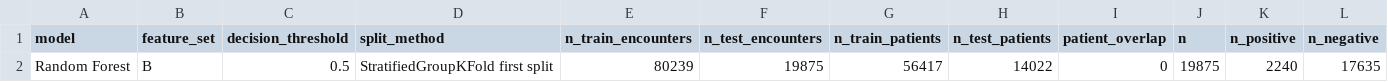
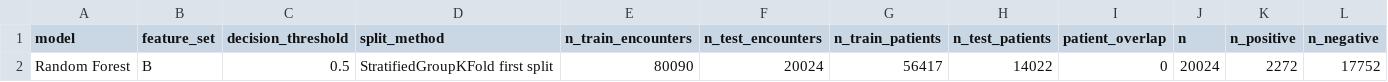
Before and after one commit to JinyiGao1/COMP90049_A2, a CSV file: results/tables/rq3_selected_model_overall_metrics.csv, drawn as a sheet; only a part is shown; removed rows and columns are numbered as before the commit, all else as after; rows hold the shown columns only; the diff names each change by its address in the sheet, - before the commit and + after, or states it on an @@ line.

```diff
--- a/results/tables/rq3_selected_model_overall_metrics.csv
+++ b/results/tables/rq3_selected_model_overall_metrics.csv
-row 2: Random Forest | B | 0.5 | StratifiedGroupKFold first split | 80239 | 19875 | 56417 | 14022 | 0 | 19875 | 2240 | 17635
+row 2: Random Forest | B | 0.5 | StratifiedGroupKFold first split | 80090 | 20024 | 56417 | 14022 | 0 | 20024 | 2272 | 17752
```
Also changed, not shown: results/tables/rq3_false_negative_profile.csv, results/tables/rq3_subgroup_metric_spread.csv, 4 other files.
